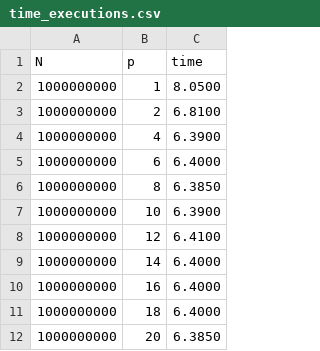
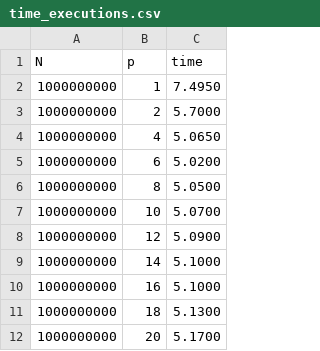
Before and after one commit to nicdom23/FHPC_2019-2020, a CSV file: Workspace_2/time_executions.csv, drawn as a sheet.

Commit message:
calculated time for touch_by_all

```diff
--- a/Workspace_2/time_executions.csv
+++ b/Workspace_2/time_executions.csv
@@ -1,12 +1,12 @@
 N;p;time
-1000000000;1;8.0500
-1000000000;2;6.8100
-1000000000;4;6.3900
-1000000000;6;6.4000
-1000000000;8;6.3850
-1000000000;10;6.3900
-1000000000;12;6.4100
-1000000000;14;6.4000
-1000000000;16;6.4000
-1000000000;18;6.4000
-1000000000;20;6.3850
+1000000000;1;7.4950
+1000000000;2;5.7000
+1000000000;4;5.0650
+1000000000;6;5.0200
+1000000000;8;5.0500
+1000000000;10;5.0700
+1000000000;12;5.0900
+1000000000;14;5.1000
+1000000000;16;5.1000
+1000000000;18;5.1300
+1000000000;20;5.1700
```
Also changed, not shown: 2 other files.
